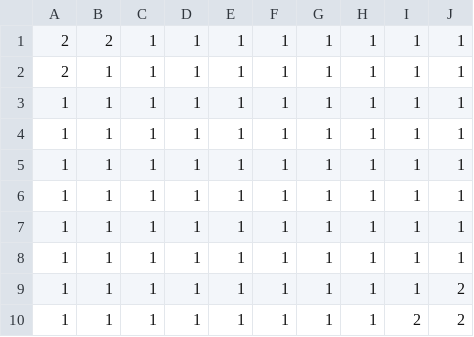
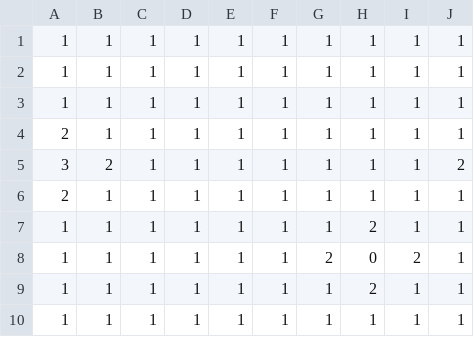
Before and after one commit to dest072595/chem274B_final_project, a CSV file: Utils/Visualization/Data/1.csv, drawn as a sheet.

```diff
--- a/Utils/Visualization/Data/1.csv
+++ b/Utils/Visualization/Data/1.csv
@@ -1,3 +1 @@
-2,2,1,1,1,1,1,1,1,1
-2,1,1,1,1,1,1,1,1,1
 1,1,1,1,1,1,1,1,1,1
@@ -5,6 +3,8 @@
 1,1,1,1,1,1,1,1,1,1
+2,1,1,1,1,1,1,1,1,1
+3,2,1,1,1,1,1,1,1,2
+2,1,1,1,1,1,1,1,1,1
+1,1,1,1,1,1,1,2,1,1
+1,1,1,1,1,1,2,0,2,1
+1,1,1,1,1,1,1,2,1,1
 1,1,1,1,1,1,1,1,1,1
-1,1,1,1,1,1,1,1,1,1
-1,1,1,1,1,1,1,1,1,1
-1,1,1,1,1,1,1,1,1,2
-1,1,1,1,1,1,1,1,2,2
```
Also changed, not shown: Utils/Visualization/Data/0.csv, Utils/Visualization/Data/2.csv, 11 other files.
